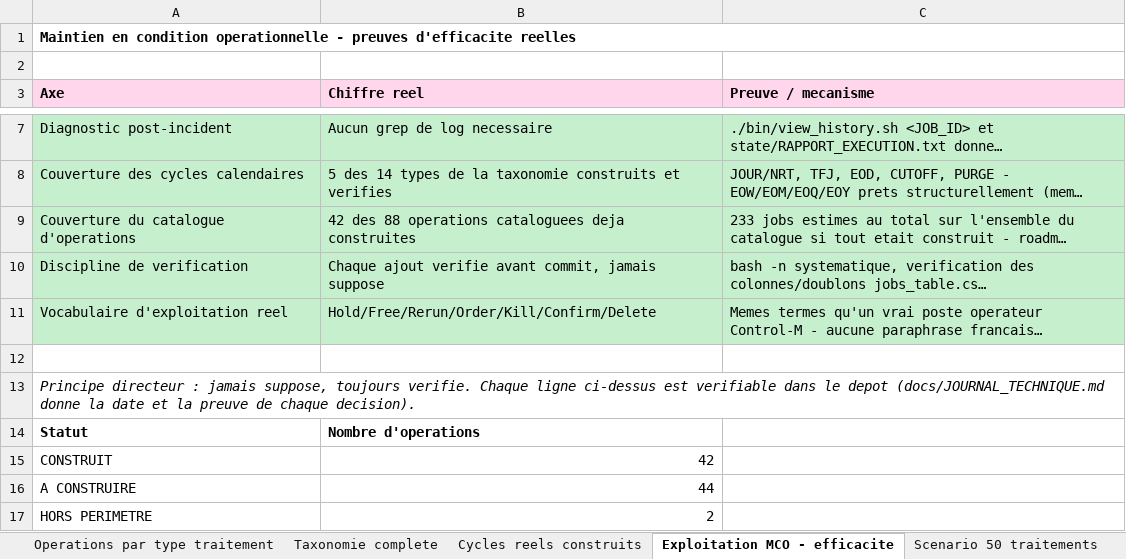
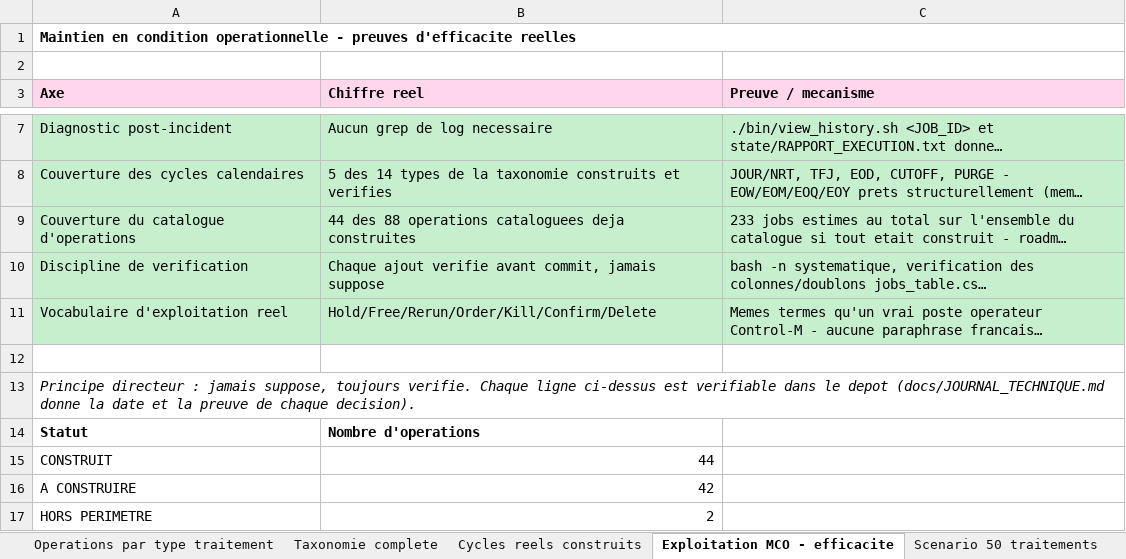
Before and after one commit to ykeupssi123-ship-it/ECF, an Excel workbook: docs/TABLEAU_DE_BORD_CYCLES_OPERATOIRES.xlsx, sheet Exploitation MCO - efficacite, drawn as a sheet; only a part is shown, gaps mark what is left out; long unchanged cells end in …; values as stored, in another font and other column widths than the file's, no borders; charts and pictures not drawn; the diff names each change by its address in the sheet, - before the commit and + after, or states it on an @@ line.

```diff
--- a/docs/TABLEAU_DE_BORD_CYCLES_OPERATOIRES.xlsx (sheet Exploitation MCO - efficacite)
+++ b/docs/TABLEAU_DE_BORD_CYCLES_OPERATOIRES.xlsx (sheet Exploitation MCO - efficacite)
-B9 (Chiffre reel): 42 des 88…
+B9 (Chiffre reel): 44 des 88…
-B15 (Chiffre reel): 42
+B15 (Chiffre reel): 44
-B16 (Chiffre reel): 44
+B16 (Chiffre reel): 42
```
Also changed, not shown: sheet Vue d'ensemble, sheet Operations par type traitement, sheet Catalogue des operations, hidden cells, charts or pictures, docs/DOSSIER_EXPLOITATION_QUOTIDIEN.xlsx, 6 other files.
